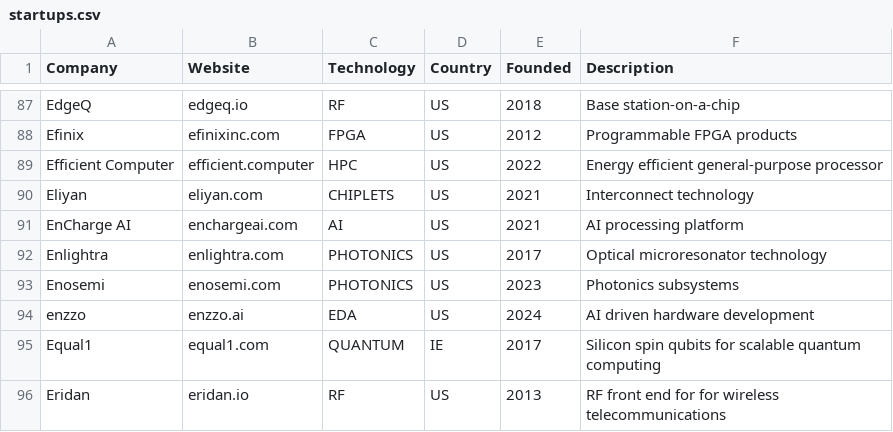
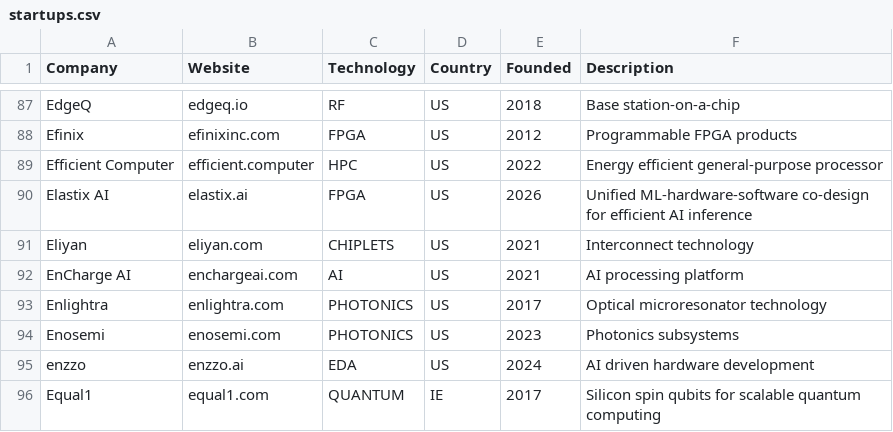
Before and after one commit to aolofsson/awesome-semiconductor-startups, a CSV file: startups.csv, drawn as a sheet; only a part is shown, gaps mark what is left out; the shorter side is filled out with more unchanged rows; the diff names each change by its address in the sheet, - before the commit and + after, or states it on an @@ line.

Commit message:
Adding Elastix.ai, Efficient Inference on FPGA

```diff
--- a/startups.csv
+++ b/startups.csv
+row 90: Elastix AI | elastix.ai | FPGA | US | 2026 | Unified ML-hardware-software co-design for efficient AI inference
```
Also changed, not shown: 1 other file.
